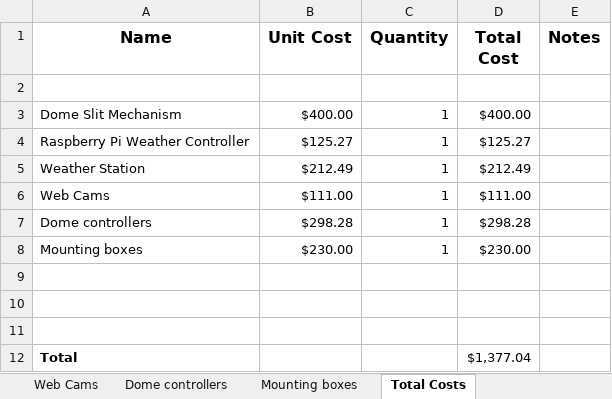
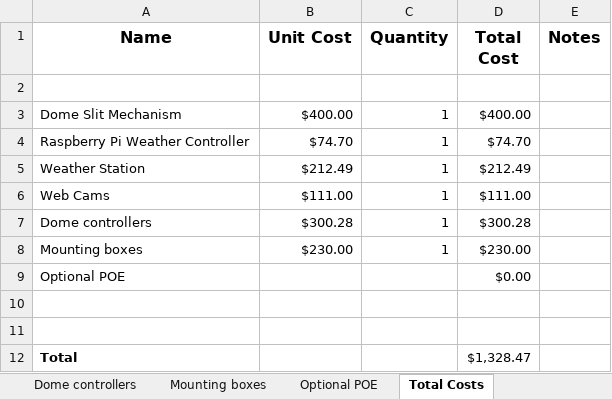
Before and after one commit to jgettys/Ario, an Excel workbook: docs/static/BillOfMaterials.xlsx, sheet Total Costs, drawn as a sheet; values as stored, in another font and other column widths than the file's, no borders; removed rows and columns are numbered as before the commit, all else as after; the diff names each change by its address in the sheet, - before the commit and + after, or states it on an @@ line.

```diff
--- a/docs/static/BillOfMaterials.xlsx (sheet Total Costs)
+++ b/docs/static/BillOfMaterials.xlsx (sheet Total Costs)
+sheet tab: Optional POE
-B4 (Unit Cost): $125.27
+B4 (Unit Cost): $74.70
-D4 (Total Cost): $125.27
+D4 (Total Cost): $74.70
-B7 (Unit Cost): $298.28
+B7 (Unit Cost): $300.28
-D7 (Total Cost): $298.28
+D7 (Total Cost): $300.28
+row 9: Optional POE |  |  | $0.00
-row 11: (empty)
-D12 (Total Cost): $1,377.04
+D12 (Total Cost): $1,328.47
```
Also changed, not shown: sheet Dome controllers, sheet Weather Controller, sheet Weather Station, formulas that keep their value, 1 other file.
